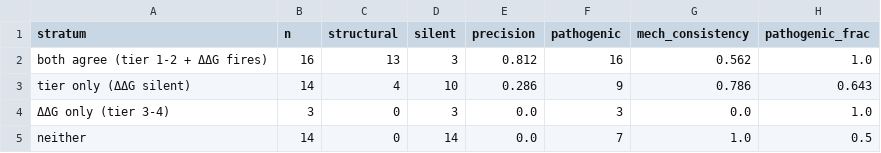
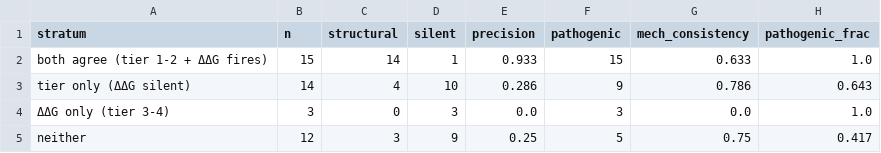
Before and after one commit to la424/comavi, a CSV file: reference_outputs/COMAVI_tier_ddg_concordance.csv, drawn as a sheet.

```diff
--- a/reference_outputs/COMAVI_tier_ddg_concordance.csv
+++ b/reference_outputs/COMAVI_tier_ddg_concordance.csv
@@ -1,5 +1,5 @@
 stratum,n,structural,silent,precision,pathogenic,mech_consistency,pathogenic_frac
-both agree (tier 1-2 + ΔΔG fires),16,13,3,0.812,16,0.562,1.0
+both agree (tier 1-2 + ΔΔG fires),15,14,1,0.933,15,0.633,1.0
 tier only (ΔΔG silent),14,4,10,0.286,9,0.786,0.643
 ΔΔG only (tier 3-4),3,0,3,0.0,3,0.0,1.0
-neither,14,0,14,0.0,7,1.0,0.5
+neither,12,3,9,0.25,5,0.75,0.417
```
Also changed, not shown: reference_outputs/COMAVI_audit_gate_sweep.csv, reference_outputs/COMAVI_audit_lability.csv, 9 other files.
